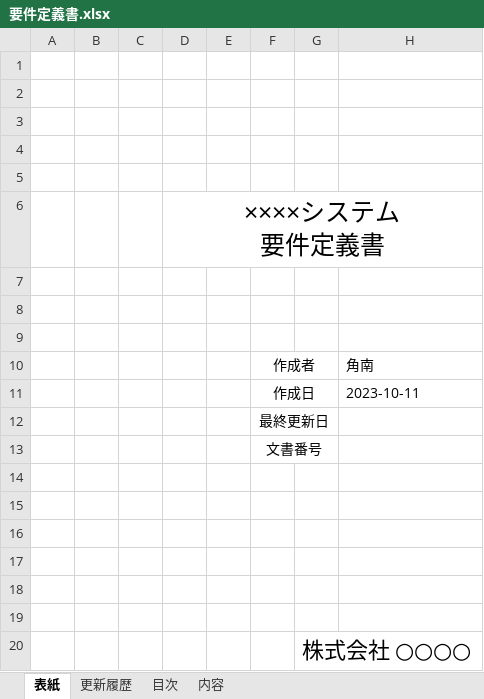
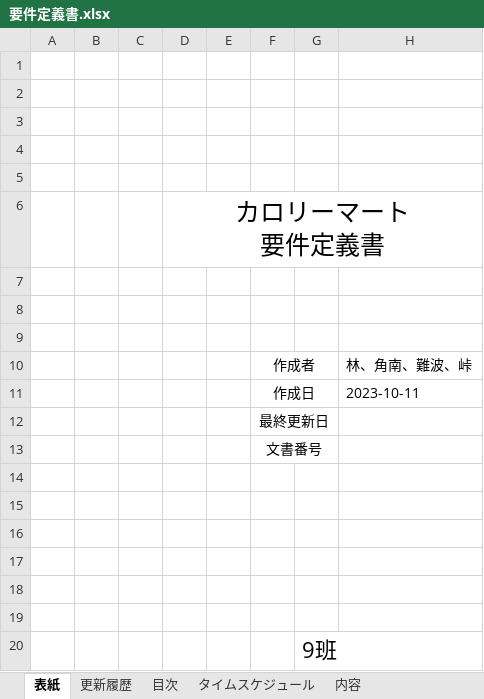
Before and after one commit to aaaaito/pbl, an Excel workbook: 要件定義書.xlsx, sheet 表紙, drawn as a sheet; values as stored, in another font and other column widths than the file's, no borders; ↵ is a line break in a cell; the diff names each change by its address in the sheet, - before the commit and + after, or states it on an @@ line.

```diff
--- a/要件定義書.xlsx (sheet 表紙)
+++ b/要件定義書.xlsx (sheet 表紙)
+sheet tab: タイムスケジュール
-D6: ××××システム ↵ 要件定義書
+D6: カロリーマート ↵ 要件定義書
-H10: 角南
+H10: 林、角南、難波、峠
-G20: 株式会社 ○○○○
+G20: 9班
```
Also changed, not shown: 4 other files.
